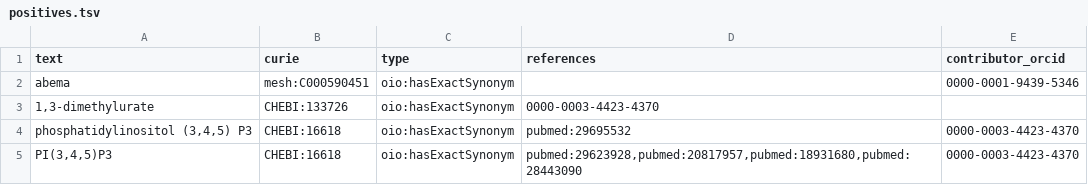
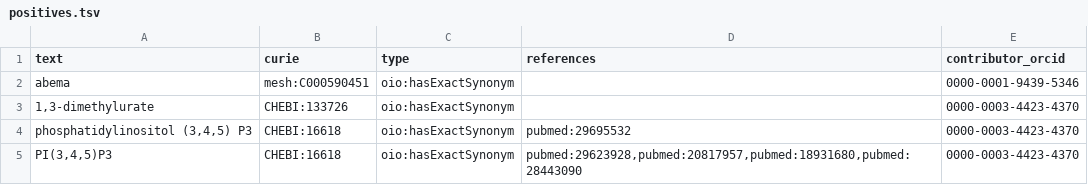
Before and after one commit to biopragmatics/biosynonyms, a TSV file: src/biosynonyms/resources/positives.tsv, drawn as a sheet.

Commit message:
Update positives.tsv

```diff
--- a/src/biosynonyms/resources/positives.tsv
+++ b/src/biosynonyms/resources/positives.tsv
@@ -2,3 +2,3 @@ text	curie	type	references	contributor_orcid
 abema	mesh:C000590451	oio:hasExactSynonym		0000-0001-9439-5346
-1,3-dimethylurate	CHEBI:133726	oio:hasExactSynonym	0000-0003-4423-4370
+1,3-dimethylurate	CHEBI:133726	oio:hasExactSynonym		0000-0003-4423-4370
 phosphatidylinositol (3,4,5) P3	CHEBI:16618	oio:hasExactSynonym	pubmed:29695532	0000-0003-4423-4370
```
